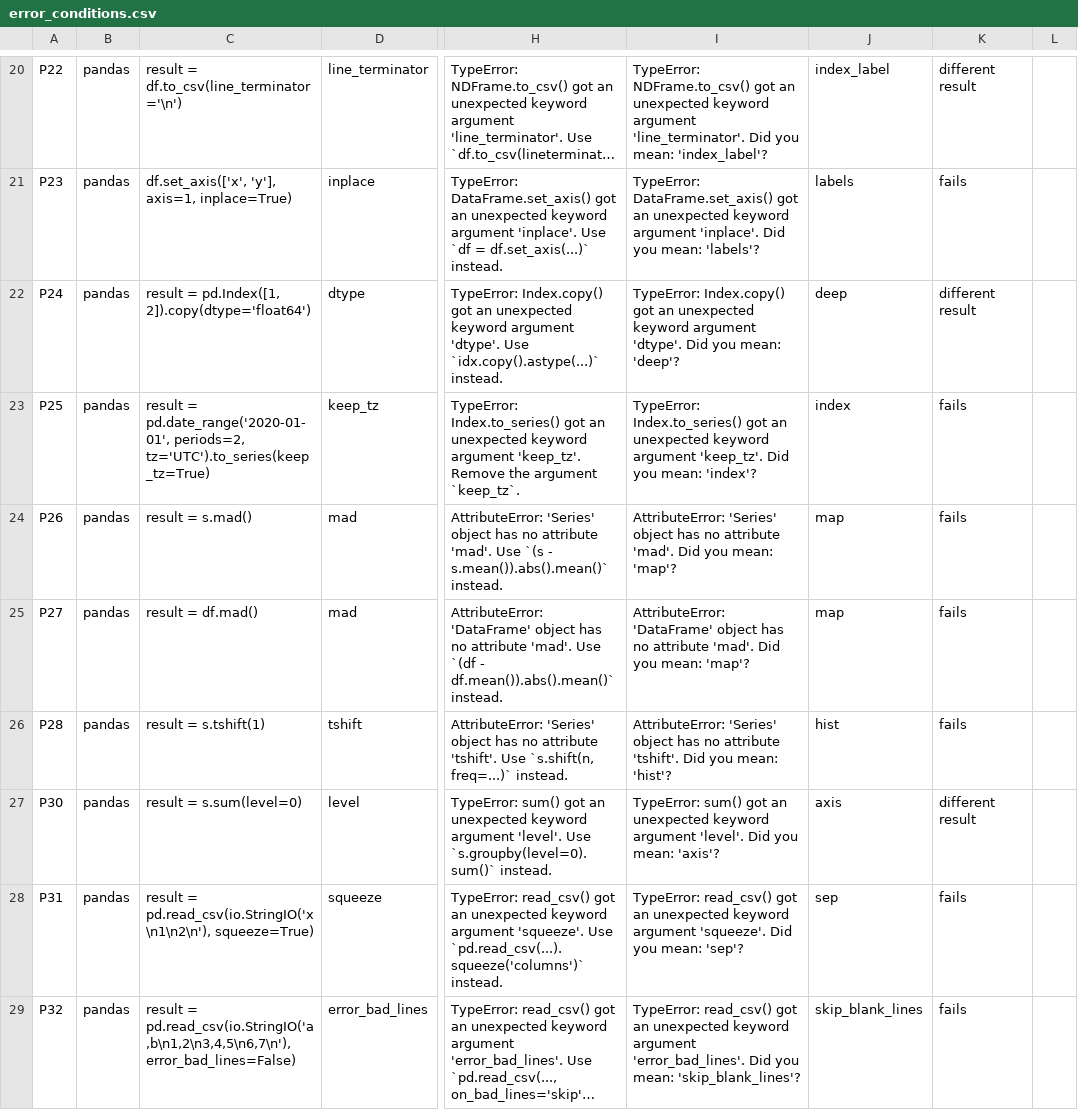
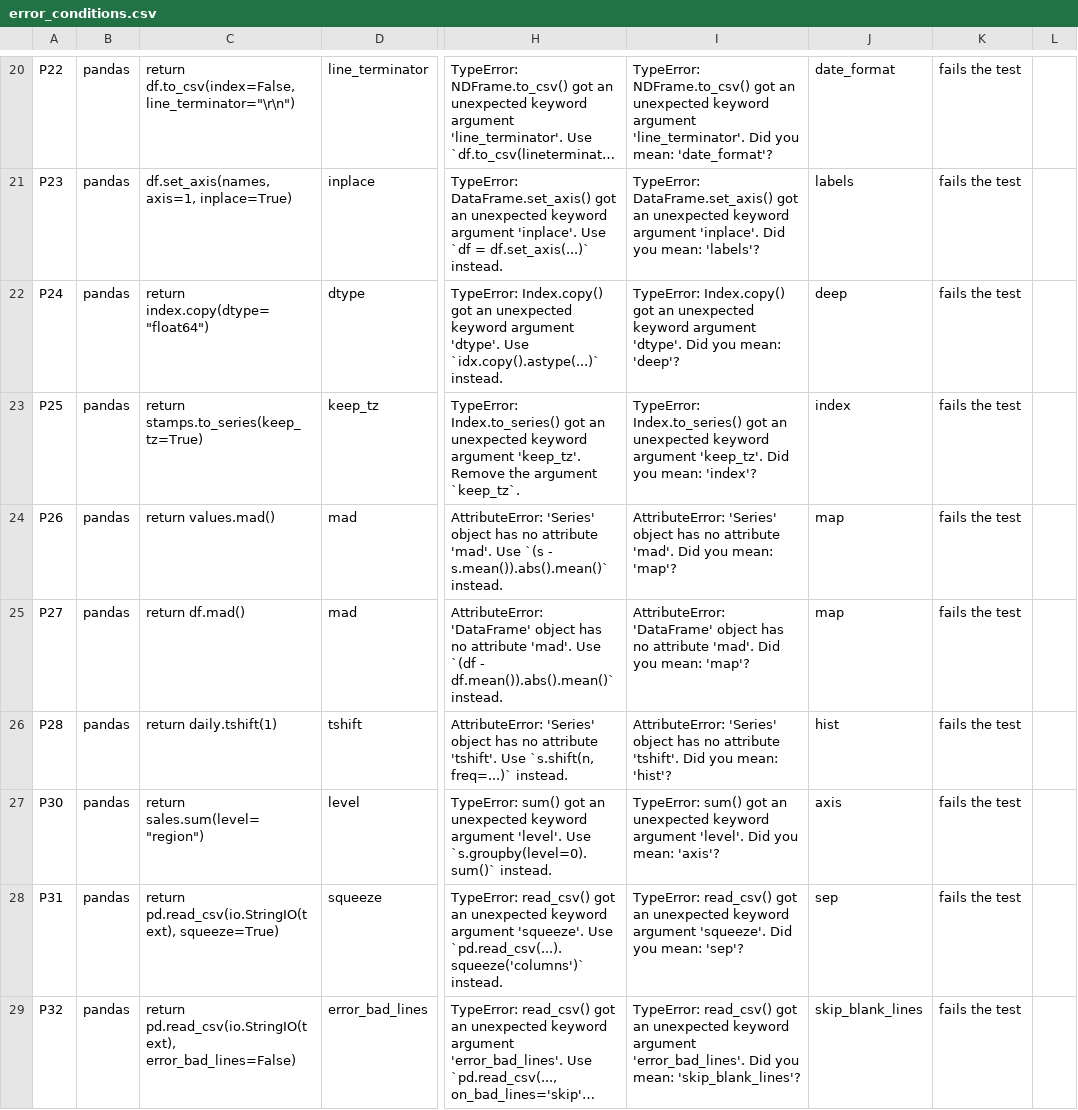
Before and after one commit to Rulinye/error-driven-repair, a CSV file: conditions/results/error_conditions.csv, drawn as a sheet; only a part is shown, gaps mark what is left out; long unchanged cells end in …; the diff covers the shown part only; the diff names each change by its address in the sheet, - before the commit and + after, or states it on an @@ line.

Commit message:
Build the error and documentation conditions from the test cases

```diff
--- a/conditions/results/error_conditions.csv
+++ b/conditions/results/error_conditions.csv
-C20: result = df.to_csv(line_terminator='\n')
+C20: return df.to_csv(index=False, line_terminator="\r\n")
-I20: …you mean: 'index_label'?
+I20: …you mean: 'date_format'?
-J20: index_label
+J20: date_format
-K20: different result
+K20: fails the test
-C21: df.set_axis(['x', 'y'], axis=1, inplace=True)
+C21: df.set_axis(names, axis=1, inplace=True)
-K21: fails
+K21: fails the test
-C22: result = pd.Index([1, 2]).copy(dtype='float64')
+C22: return index.copy(dtype="float64")
-K22: different result
+K22: fails the test
-C23: result = pd.date_range('2020-01-01', periods=2, tz='UTC').to_series(keep_tz=True)
+C23: return stamps.to_series(keep_tz=True)
-K23:K26: fails
+K23:K26: fails the test
-C24: result = s.mad()
+C24: return values.mad()
-C25: result = df.mad()
+C25: return df.mad()
-C26: result = s.tshift(1)
+C26: return daily.tshift(1)
-C27: result = s.sum(level=0)
+C27: return sales.sum(level="region")
-K27: different result
+K27: fails the test
-C28: result = pd.read_csv(io.StringIO('x\n1\n2\n'), squeeze=True)
+C28: return pd.read_csv(io.StringIO(text), squeeze=True)
-K28:K29: fails
+K28:K29: fails the test
-C29: result = pd.read_csv(io.StringIO('a,b\n1,2\n3,4,5\n6,7\n'), error_bad_lines=False)
+C29: return pd.read_csv(io.StringIO(text), error_bad_lines=False)
```
Also changed, not shown: 171 edited cells elsewhere in this file, conditions/results/documentation.csv, conditions/results/retrieval.csv, 3 other files.
